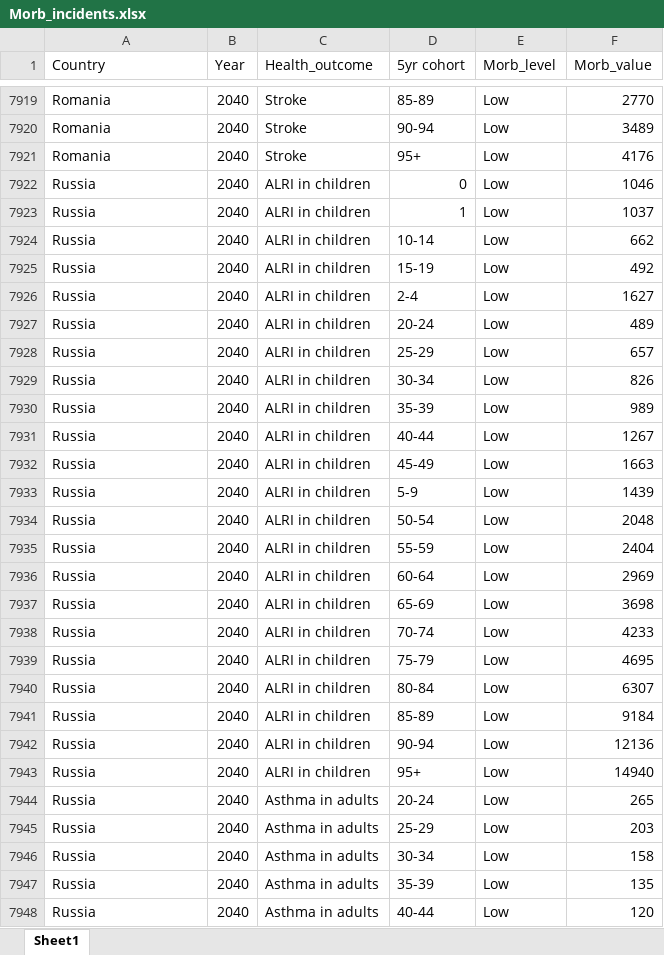
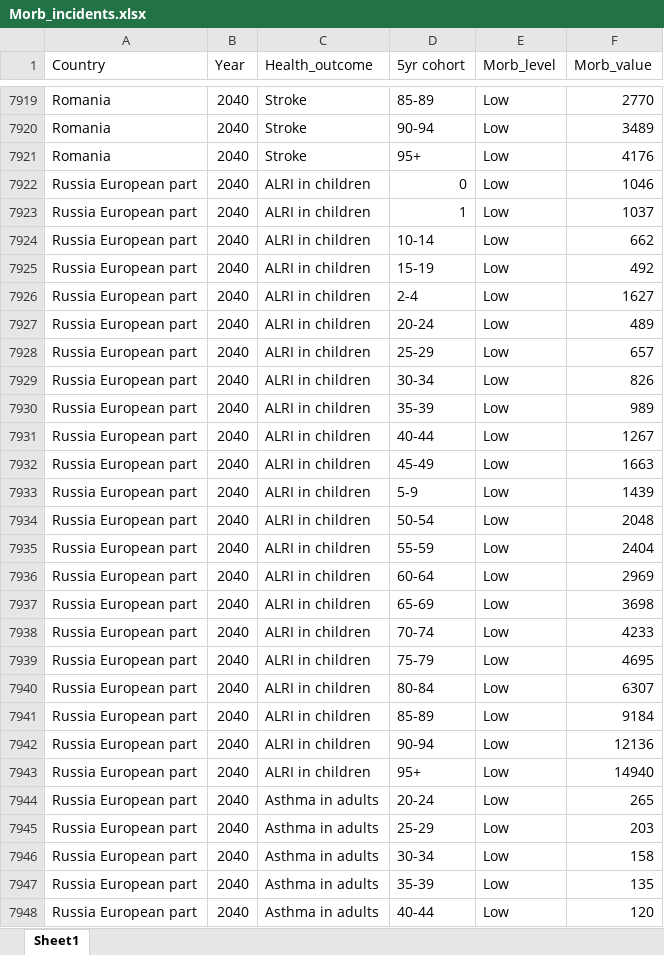
Before and after one commit to StefanAstrom/2026_v6b1_Goth_Prot_CBA, an Excel workbook: Processed_Data/Morb_incidents.xlsx, sheet Sheet1, drawn as a sheet; only a part is shown, gaps mark what is left out; values as stored, in another font and other column widths than the file's, no borders; the diff covers the shown part only; the diff names each change by its address in the sheet, - before the commit and + after, or states it on an @@ line.

```diff
--- a/Processed_Data/Morb_incidents.xlsx (sheet Sheet1)
+++ b/Processed_Data/Morb_incidents.xlsx (sheet Sheet1)
-A7922:A7948 (Country): Russia
+A7922:A7948 (Country): Russia European part
```
Also changed, not shown: 633 edited cells elsewhere in this sheet, Processed_Data/APcosts_check.xlsx, Processed_Data/LE_5yr.xlsx, 15 other files.
